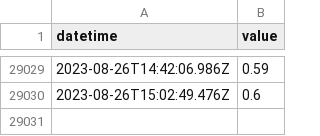
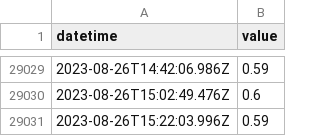
Before and after one commit to ioboi/obloc-data, a CSV file: visitors.csv, drawn as a sheet; only a part is shown, gaps mark what is left out; the diff names each change by its address in the sheet, - before the commit and + after, or states it on an @@ line.

Commit message:
Flat: latest data (2023-08-26T15:22:04.102Z) {   "date": "2023-08-26T15:22:04.102Z",   "files": [     {       "name": "visitors.csv",       "deltaBytes": 30,       "source": "https://obloc.ch/cms/wp-content/plugins/guestcounter/utilization.php"     }   ] }

```diff
--- a/visitors.csv
+++ b/visitors.csv
+row 29031: 2023-08-26T15:22:03.996Z | 0.59
```
